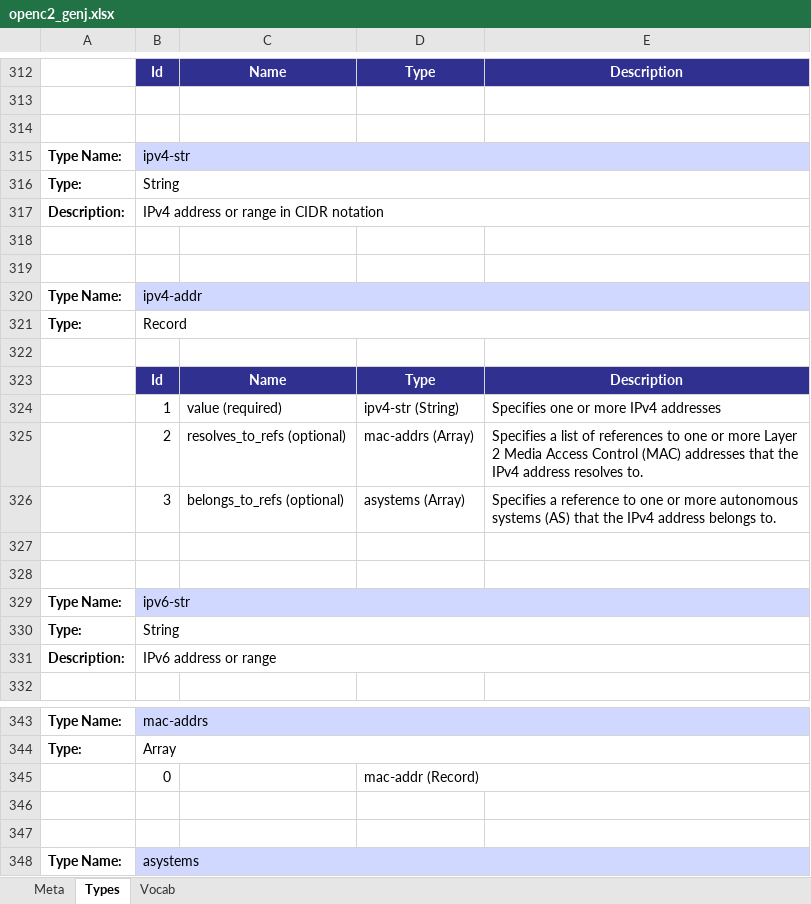
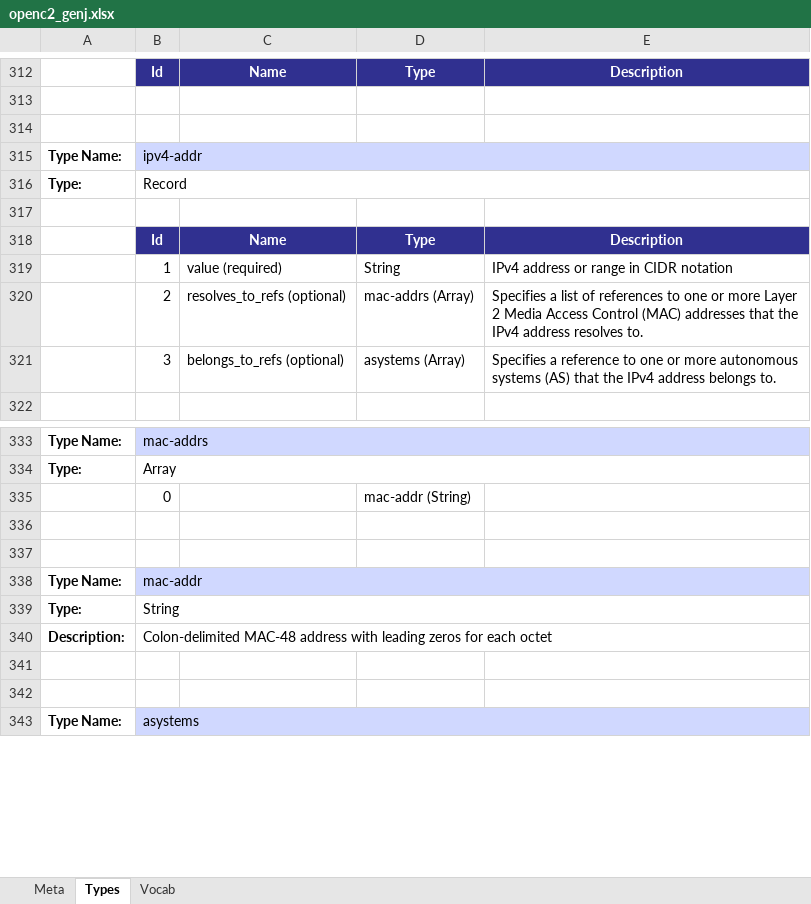
Before and after one commit to oasis-open/openc2-jadn-software, an Excel workbook: data_gen/openc2_genj.xlsx, sheet Types, drawn as a sheet; only a part is shown, gaps mark what is left out; values as stored, in another font and other column widths than the file's, no borders; removed rows and columns are numbered as before the commit, all else as after; the diff covers the shown part only; the diff names each change by its address in the sheet, - before the commit and + after, or states it on an @@ line.

Commit message:
Add mac-addr, software, url targets

```diff
--- a/data_gen/openc2_genj.xlsx (sheet Types)
+++ b/data_gen/openc2_genj.xlsx (sheet Types)
-row 315: Type Name: | ipv4-str
-row 317: Description: | IPv4 address or range in CIDR notation
-row 318: (empty)
-row 319: (empty)
-D319: ipv4-str (String)
+D319: String
-E319: Specifies one or more IPv4 addresses
+E319: IPv4 address or range in CIDR notation
-row 327: (empty)
-row 328: (empty)
-row 329: Type Name: | ipv6-str
-row 330: Type: | String
-row 331: Description: | IPv6 address or range
-D335: mac-addr (Record)
+D335: mac-addr (String)
+row 336: (empty)
+row 337: (empty)
@@ row 353 moved to row 338: Type Name: @@
@@ row 316 moved to row 339: Type: @@
+row 340: Description: | Colon-delimited MAC-48 address with leading zeros for each octet
```
Also changed, not shown: 8 added rows, 18 removed rows, 5 moved rows, 6 edited cells and merged cells elsewhere in this sheet, sheet Meta, docs/targets.xlsx, 6 other files.
